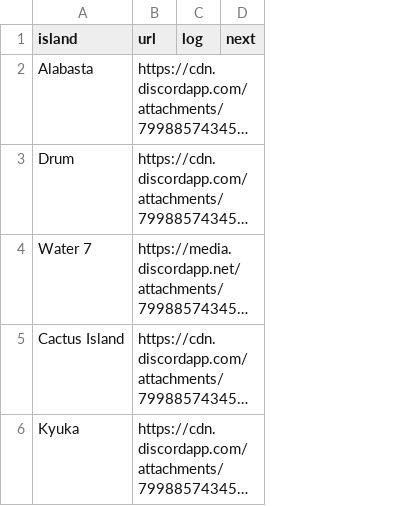
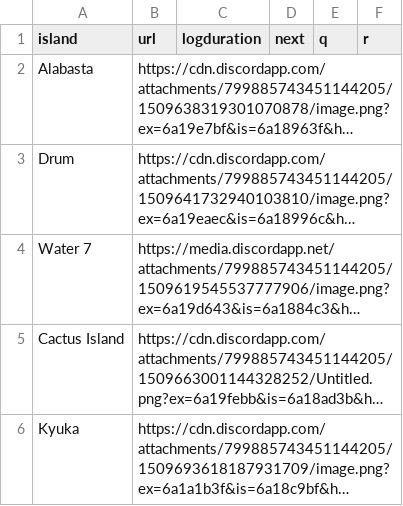
Before and after one commit to beep-grandline/grandline, a CSV file: data/islands.csv, drawn as a sheet; long unchanged cells end in …; removed rows and columns are numbered as before the commit, all else as after; the diff names each change by its address in the sheet, - before the commit and + after, or states it on an @@ line.

```diff
--- a/data/islands.csv
+++ b/data/islands.csv
-column C (log), empty
+column C (logduration), empty
+column E (q), empty
+column F (r), empty
```
Also changed, not shown: 6 other files.
